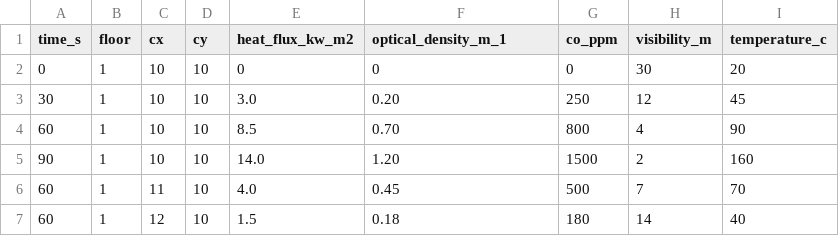
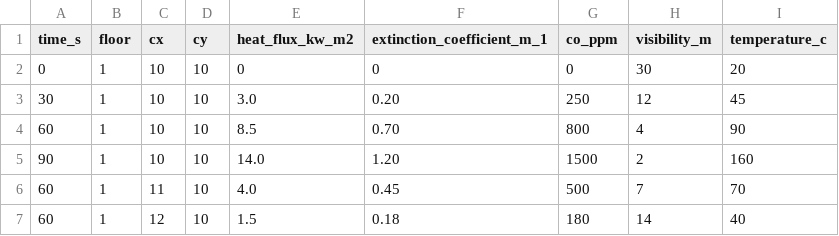
Before and after one commit to hefugu/evac-sim, a CSV file: docs/fds_risk_sample.csv, drawn as a sheet.

```diff
--- a/docs/fds_risk_sample.csv
+++ b/docs/fds_risk_sample.csv
@@ -1,2 +1,2 @@
-time_s,floor,cx,cy,heat_flux_kw_m2,optical_density_m_1,co_ppm,visibility_m,temperature_c
+time_s,floor,cx,cy,heat_flux_kw_m2,extinction_coefficient_m_1,co_ppm,visibility_m,temperature_c
 0,1,10,10,0,0,0,30,20
```
Also changed, not shown: 9 other files.
